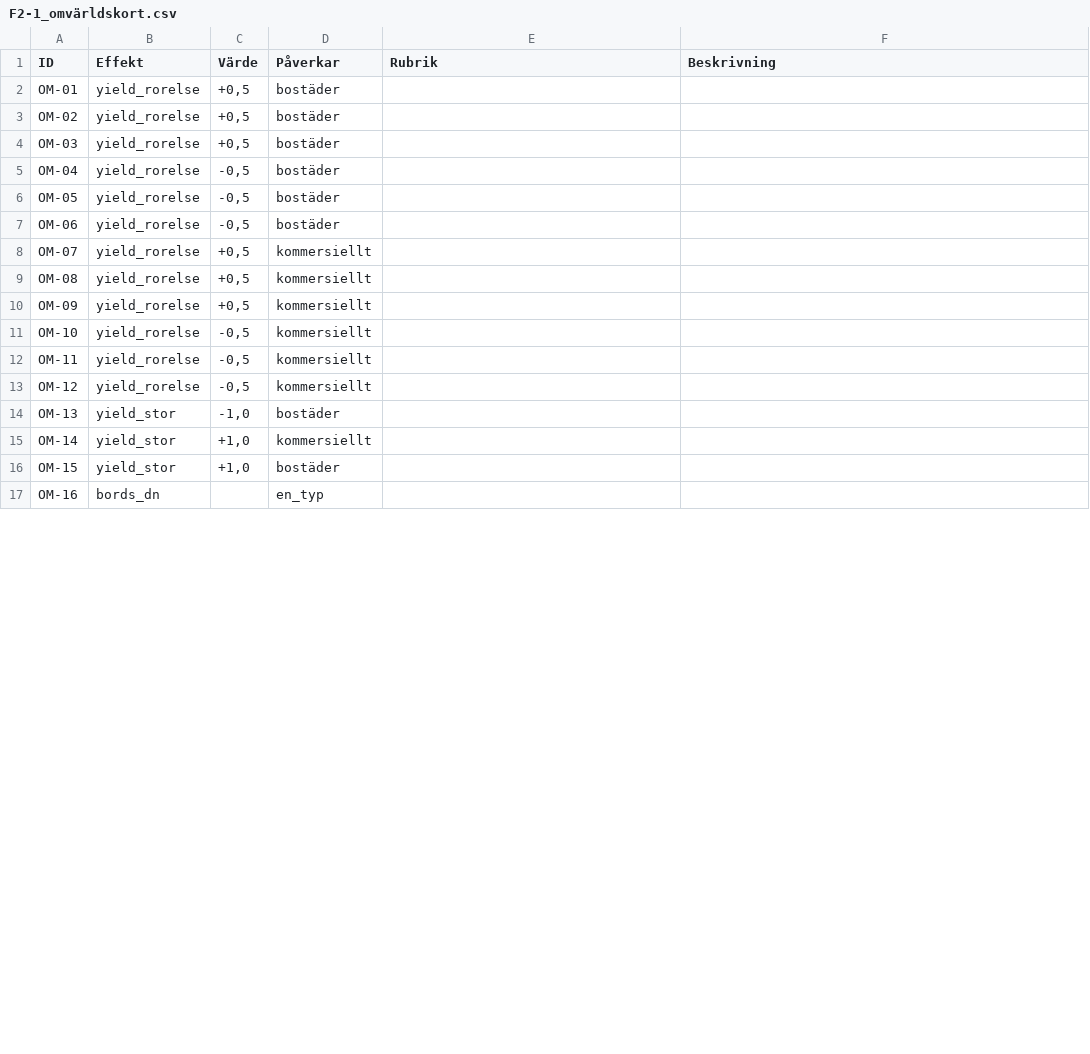
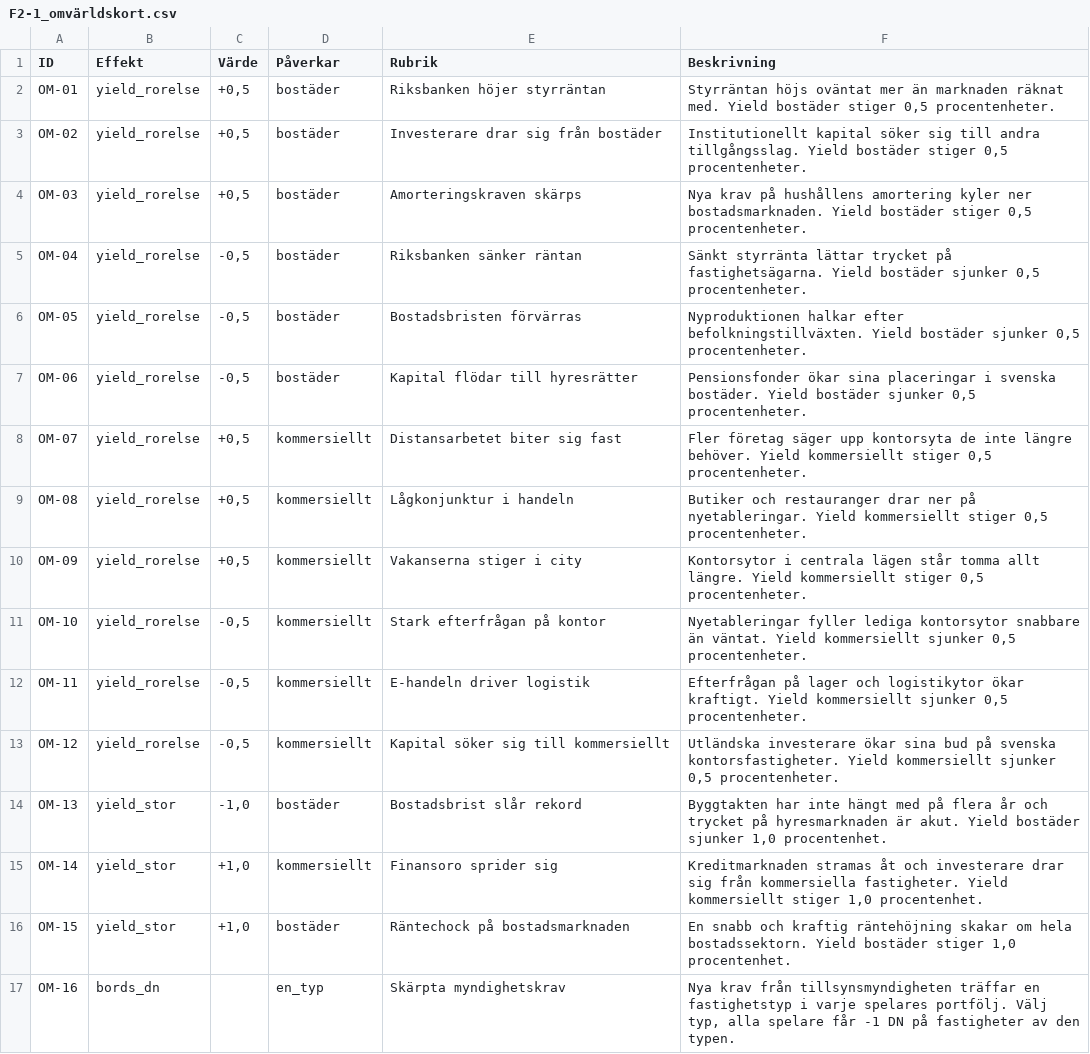
Before and after one commit to Knixlas/PMOPOLY, a CSV file: data/forvaltning_2-1/F2-1_omvärldskort.csv, drawn as a sheet; only a part is shown; the diff covers the shown part only.

```diff
--- a/data/forvaltning_2-1/F2-1_omvärldskort.csv
+++ b/data/forvaltning_2-1/F2-1_omvärldskort.csv
@@ -1,17 +1,17 @@
 ID;Effekt;Värde;Påverkar;Rubrik;Beskrivning
-OM-01;yield_rorelse;+0,5;bostäder;;
-OM-02;yield_rorelse;+0,5;bostäder;;
-OM-03;yield_rorelse;+0,5;bostäder;;
-OM-04;yield_rorelse;-0,5;bostäder;;
-OM-05;yield_rorelse;-0,5;bostäder;;
-OM-06;yield_rorelse;-0,5;bostäder;;
-OM-07;yield_rorelse;+0,5;kommersiellt;;
-OM-08;yield_rorelse;+0,5;kommersiellt;;
-OM-09;yield_rorelse;+0,5;kommersiellt;;
-OM-10;yield_rorelse;-0,5;kommersiellt;;
-OM-11;yield_rorelse;-0,5;kommersiellt;;
-OM-12;yield_rorelse;-0,5;kommersiellt;;
-OM-13;yield_stor;-1,0;bostäder;;
-OM-14;yield_stor;+1,0;kommersiellt;;
-OM-15;yield_stor;+1,0;bostäder;;
-OM-16;bords_dn;;en_typ;;
+OM-01;yield_rorelse;+0,5;bostäder;Riksbanken höjer styrräntan;Styrräntan höjs oväntat mer än marknaden räknat med. Yield bostäder stiger 0,5 procentenheter.
+OM-02;yield_rorelse;+0,5;bostäder;Investerare drar sig från bostäder;Institutionellt kapital söker sig till andra tillgångsslag. Yield bostäder stiger 0,5 procentenheter.
+OM-03;yield_rorelse;+0,5;bostäder;Amorteringskraven skärps;Nya krav på hushållens amortering kyler ner bostadsmarknaden. Yield bostäder stiger 0,5 procentenheter.
+OM-04;yield_rorelse;-0,5;bostäder;Riksbanken sänker räntan;Sänkt styrränta lättar trycket på fastighetsägarna. Yield bostäder sjunker 0,5 procentenheter.
+OM-05;yield_rorelse;-0,5;bostäder;Bostadsbristen förvärras;Nyproduktionen halkar efter befolkningstillväxten. Yield bostäder sjunker 0,5 procentenheter.
+OM-06;yield_rorelse;-0,5;bostäder;Kapital flödar till hyresrätter;Pensionsfonder ökar sina placeringar i svenska bostäder. Yield bostäder sjunker 0,5 procentenheter.
+OM-07;yield_rorelse;+0,5;kommersiellt;Distansarbetet biter sig fast;Fler företag säger upp kontorsyta de inte längre behöver. Yield kommersiellt stiger 0,5 procentenheter.
+OM-08;yield_rorelse;+0,5;kommersiellt;Lågkonjunktur i handeln;Butiker och restauranger drar ner på nyetableringar. Yield kommersiellt stiger 0,5 procentenheter.
+OM-09;yield_rorelse;+0,5;kommersiellt;Vakanserna stiger i city;Kontorsytor i centrala lägen står tomma allt längre. Yield kommersiellt stiger 0,5 procentenheter.
+OM-10;yield_rorelse;-0,5;kommersiellt;Stark efterfrågan på kontor;Nyetableringar fyller lediga kontorsytor snabbare än väntat. Yield kommersiellt sjunker 0,5 procentenheter.
+OM-11;yield_rorelse;-0,5;kommersiellt;E-handeln driver logistik;Efterfrågan på lager och logistikytor ökar kraftigt. Yield kommersiellt sjunker 0,5 procentenheter.
+OM-12;yield_rorelse;-0,5;kommersiellt;Kapital söker sig till kommersiellt;Utländska investerare ökar sina bud på svenska kontorsfastigheter. Yield kommersiellt sjunker 0,5 procentenheter.
+OM-13;yield_stor;-1,0;bostäder;Bostadsbrist slår rekord;Byggtakten har inte hängt med på flera år och trycket på hyresmarknaden är akut. Yield bostäder sjunker 1,0 procentenhet.
+OM-14;yield_stor;+1,0;kommersiellt;Finansoro sprider sig;Kreditmarknaden stramas åt och investerare drar sig från kommersiella fastigheter. Yield kommersiellt stiger 1,0 procentenhet.
+OM-15;yield_stor;+1,0;bostäder;Räntechock på bostadsmarknaden;En snabb och kraftig räntehöjning skakar om hela bostadssektorn. Yield bostäder stiger 1,0 procentenhet.
+OM-16;bords_dn;;en_typ;Skärpta myndighetskrav;Nya krav från tillsynsmyndigheten träffar en fastighetstyp i varje spelares portfölj. Välj typ, alla spelare får -1 DN på fastigheter av den typen.
```
Also changed, not shown: 12 edited cells elsewhere in this file, data/forvaltning_2-1/F2-1_DD.csv, data/forvaltning_2-1/F2-1_FC.csv, 4 other files.
